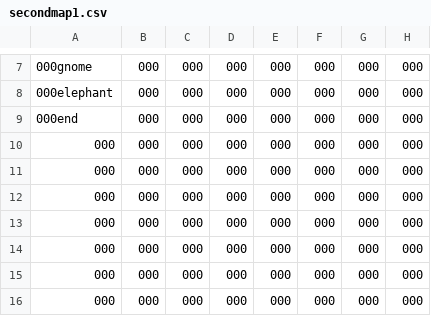
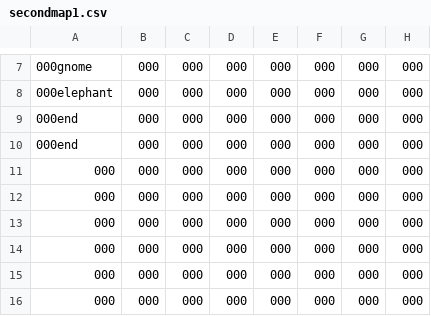
Before and after one commit to Adamsst/Dougie-McDungeons, a CSV file: DougieMcDungeons/DougieMcDungeons/Resources/secondmap1.csv, drawn as a sheet; only a part is shown, gaps mark what is left out; the diff names each change by its address in the sheet, - before the commit and + after, or states it on an @@ line.

```diff
--- a/DougieMcDungeons/DougieMcDungeons/Resources/secondmap1.csv
+++ b/DougieMcDungeons/DougieMcDungeons/Resources/secondmap1.csv
-A10: 000
+A10: 000end
```
Also changed, not shown: DougieMcDungeons/DougieMcDungeons/Resources/equipment.csv, DougieMcDungeons/DougieMcDungeons/Resources/firstmap1.csv, 20 other files.
